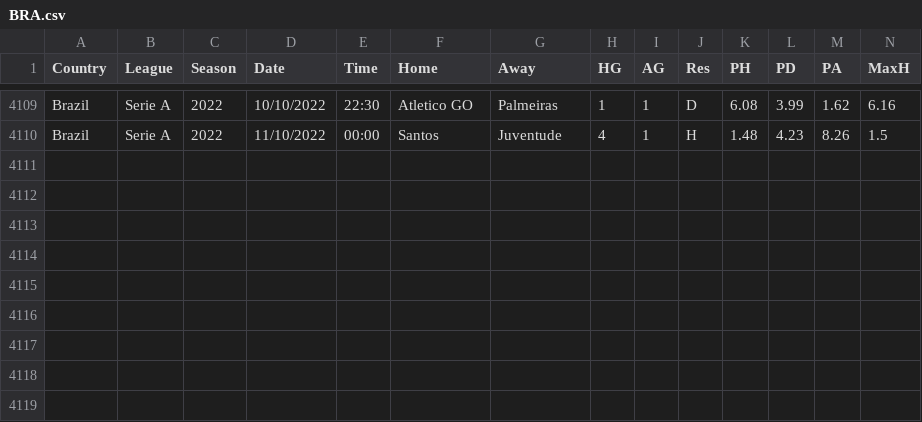
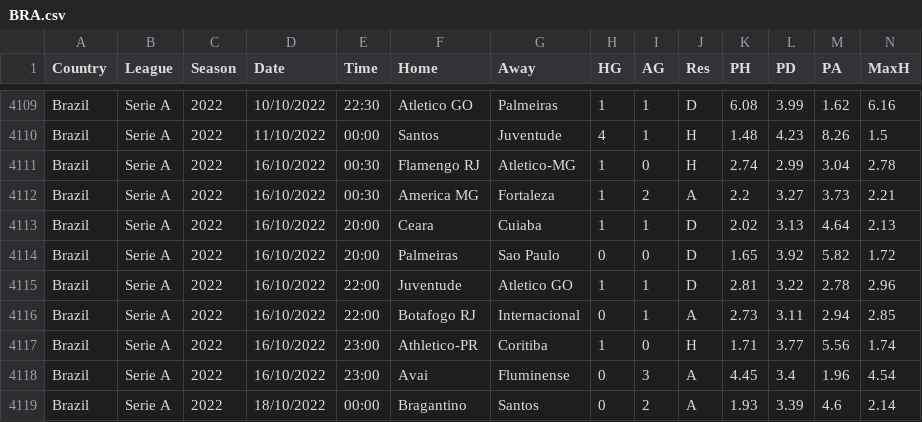
Before and after one commit to gitboyzorro5/FDAS, a CSV file: BRA.csv, drawn as a sheet; only a part is shown, gaps mark what is left out; rows hold the shown columns only; the diff names each change by its address in the sheet, - before the commit and + after, or states it on an @@ line.

```diff
--- a/BRA.csv
+++ b/BRA.csv
+row 4111: Brazil | Serie A | 2022 | 16/10/2022 | 00:30 | Flamengo RJ | Atletico-MG | 1 | 0 | H | 2.74 | 2.99 | 3.04 | 2.78
+row 4112: Brazil | Serie A | 2022 | 16/10/2022 | 00:30 | America MG | Fortaleza | 1 | 2 | A | 2.2 | 3.27 | 3.73 | 2.21
+row 4113: Brazil | Serie A | 2022 | 16/10/2022 | 20:00 | Ceara | Cuiaba | 1 | 1 | D | 2.02 | 3.13 | 4.64 | 2.13
+row 4114: Brazil | Serie A | 2022 | 16/10/2022 | 20:00 | Palmeiras | Sao Paulo | 0 | 0 | D | 1.65 | 3.92 | 5.82 | 1.72
+row 4115: Brazil | Serie A | 2022 | 16/10/2022 | 22:00 | Juventude | Atletico GO | 1 | 1 | D | 2.81 | 3.22 | 2.78 | 2.96
+row 4116: Brazil | Serie A | 2022 | 16/10/2022 | 22:00 | Botafogo RJ | Internacional | 0 | 1 | A | 2.73 | 3.11 | 2.94 | 2.85
+row 4117: Brazil | Serie A | 2022 | 16/10/2022 | 23:00 | Athletico-PR | Coritiba | 1 | 0 | H | 1.71 | 3.77 | 5.56 | 1.74
+row 4118: Brazil | Serie A | 2022 | 16/10/2022 | 23:00 | Avai | Fluminense | 0 | 3 | A | 4.45 | 3.4 | 1.96 | 4.54
+row 4119: Brazil | Serie A | 2022 | 18/10/2022 | 00:00 | Bragantino | Santos | 0 | 2 | A | 1.93 | 3.39 | 4.6 | 2.14
```
Also changed, not shown: ARG.csv, POL.csv, 23 other files.
